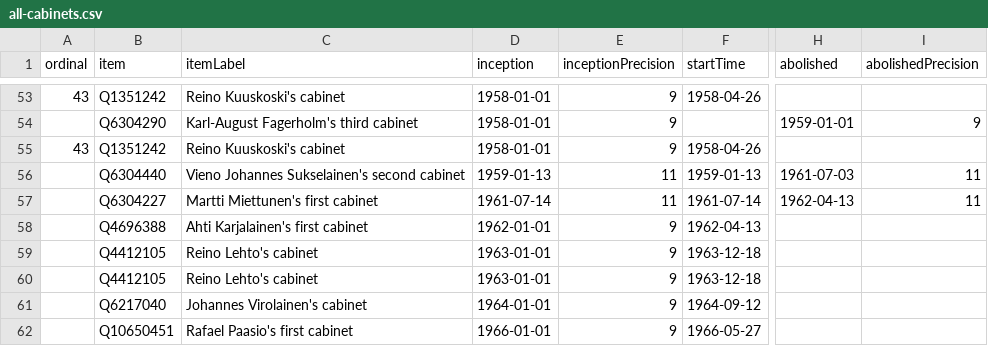
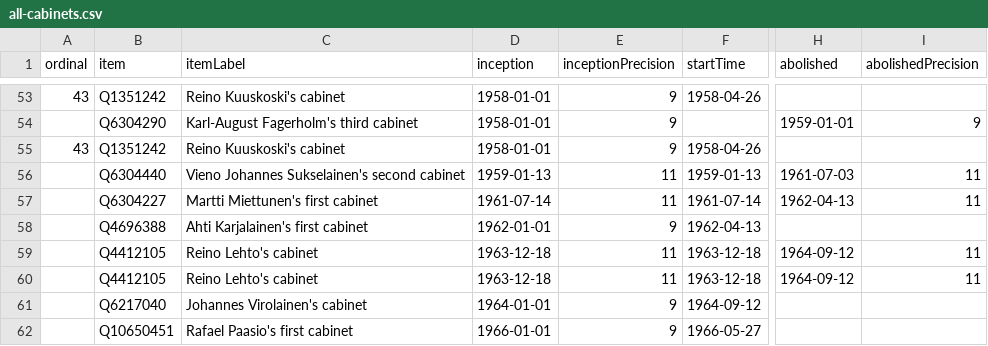
Before and after one commit to every-politician-scrapers/finland-cabinet, a CSV file: wikidata/results/all-cabinets.csv, drawn as a sheet; only a part is shown, gaps mark what is left out; the diff names each change by its address in the sheet, - before the commit and + after, or states it on an @@ line.

Commit message:
Run SPARQL queries

```diff
--- a/wikidata/results/all-cabinets.csv
+++ b/wikidata/results/all-cabinets.csv
-D59:D60 (inception): 1963-01-01
+D59:D60 (inception): 1963-12-18
-E59:E60 (inceptionPrecision): 9
+E59:E60 (inceptionPrecision): 11
-H59:H60 (abolished): (empty)
+H59:H60 (abolished): 1964-09-12
-I59:I60 (abolishedPrecision): (empty)
+I59:I60 (abolishedPrecision): 11
```
